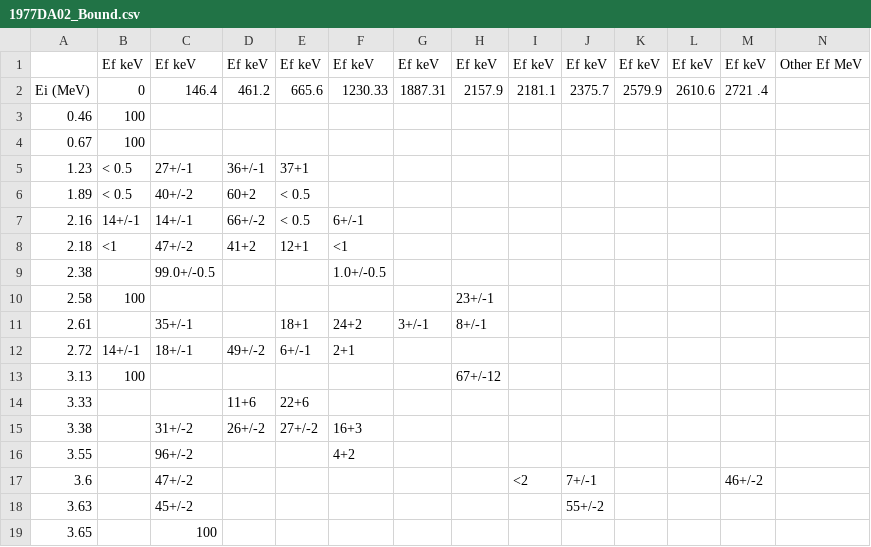
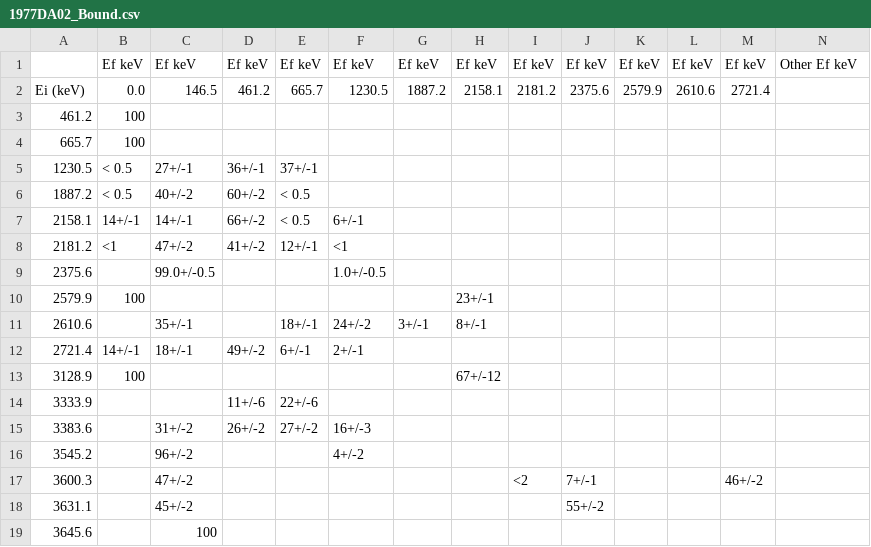
Before and after one commit to sunlijie-msu/ENSDF, a CSV file: A34/Cl34/raw/1977DA02_Bound.csv, drawn as a sheet; only a part is shown; removed rows and columns are numbered as before the commit, all else as after; rows hold the shown columns only; the diff covers the shown part only; the diff names each change by its address in the sheet, - before the commit and + after, or states it on an @@ line.

Commit message:
Update 1977DA02 Bound CSV: correct energy levels and format adjustments

```diff
--- a/A34/Cl34/raw/1977DA02_Bound.csv
+++ b/A34/Cl34/raw/1977DA02_Bound.csv
-N1: Other Ef MeV
+N1: Other Ef keV
-row 2: Ei (MeV) | 0 | 146.4 | 461.2 | 665.6 | 1230.33 | 1887.31 | 2157.9 | 2181.1 | 2375.7 | 2579.9 | 2610.6 | 2721 .4
-row 3: 0.46 | 100
-row 4: 0.67 | 100
+row 2: Ei (keV) | 0.0 | 146.5 | 461.2 | 665.7 | 1230.5 | 1887.2 | 2158.1 | 2181.2 | 2375.6 | 2579.9 | 2610.6 | 2721.4
+row 3: 461.2 | 100
+row 4: 665.7 | 100
-A5: 1.23
+A5: 1230.5
-E5: 37+1
+E5: 37+/-1
-A6: 1.89
+A6: 1887.2
-D6: 60+2
+D6: 60+/-2
-A7: 2.16
+A7: 2158.1
-A8: 2.18
+A8: 2181.2
-D8: 41+2
+D8: 41+/-2
-E8: 12+1
+E8: 12+/-1
-A9: 2.38
+A9: 2375.6
-A10: 2.58
+A10: 2579.9
-A11: 2.61
+A11: 2610.6
-E11: 18+1
+E11: 18+/-1
-F11: 24+2
+F11: 24+/-2
-A12: 2.72
+A12: 2721.4
-F12: 2+1
+F12: 2+/-1
-A13: 3.13
+A13: 3128.9
-row 14: 3.33 |  |  | 11+6 | 22+6
+row 14: 3333.9 |  |  | 11+/-6 | 22+/-6
-A15: 3.38
+A15: 3383.6
-F15: 16+3
+F15: 16+/-3
-row 16: 3.55 |  | 96+/-2 |  |  | 4+2
+row 16: 3545.2 |  | 96+/-2 |  |  | 4+/-2
-A17: 3.6
+A17: 3600.3
-A18: 3.63
+A18: 3631.1
-A19: 3.65
+A19: 3645.6
```
Also changed, not shown: 3 added rows, 3 removed rows and 30 edited cells elsewhere in this file.
